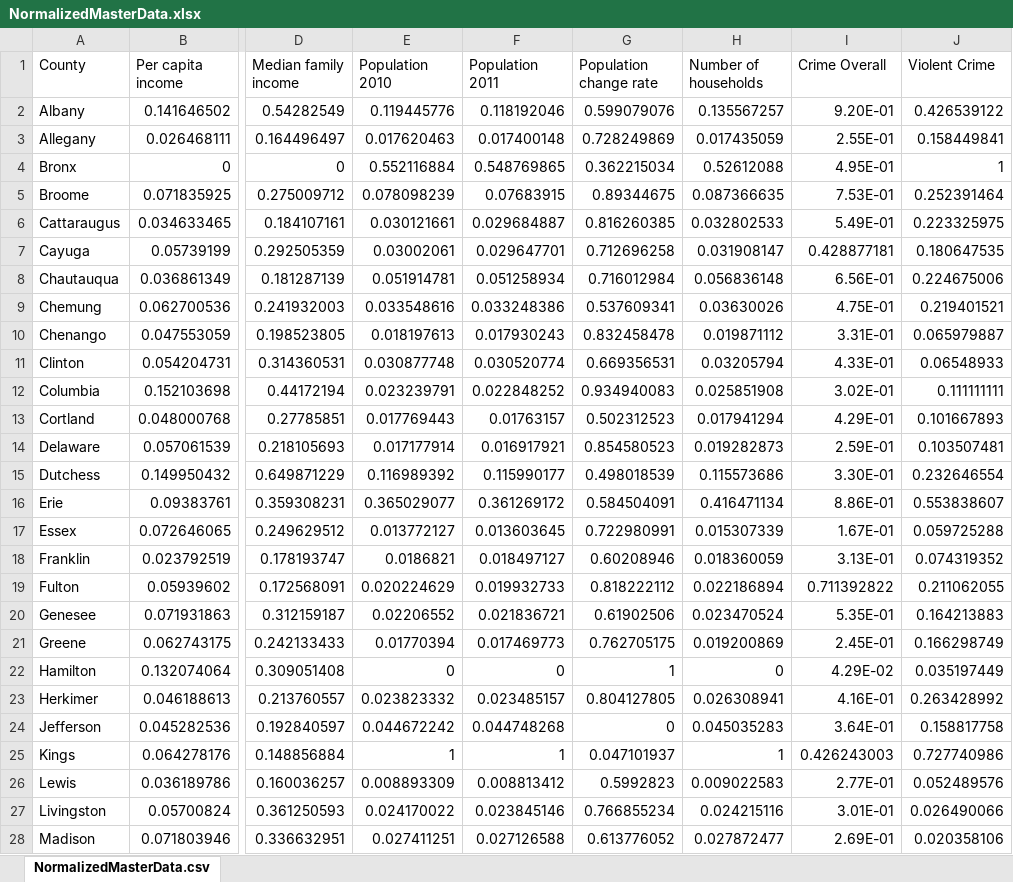
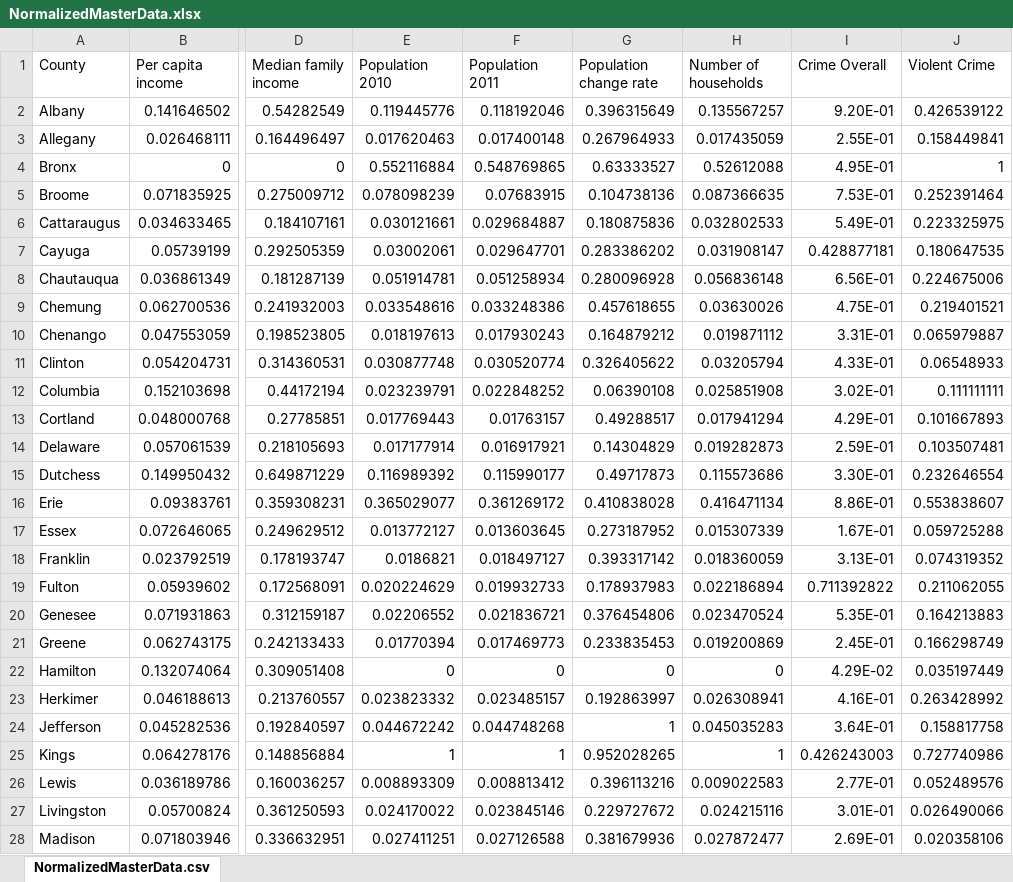
Before and after one commit to browns112358/Computer-Optimization, an Excel workbook: Data/NormalizedMasterData.xlsx, sheet NormalizedMasterData.csv, drawn as a sheet; only a part is shown, gaps mark what is left out; values as stored, in another font and other column widths than the file's, no borders; the diff covers the shown part only; the diff names each change by its address in the sheet, - before the commit and + after, or states it on an @@ line.

```diff
--- a/Data/NormalizedMasterData.xlsx (sheet NormalizedMasterData.csv)
+++ b/Data/NormalizedMasterData.xlsx (sheet NormalizedMasterData.csv)
-G2 (Population change rate): 0.599079076
+G2 (Population change rate): 0.396315649
-G3 (Population change rate): 0.728249869
+G3 (Population change rate): 0.267964933
-G4 (Population change rate): 0.362215034
+G4 (Population change rate): 0.63333527
-G5 (Population change rate): 0.89344675
+G5 (Population change rate): 0.104738136
-G6 (Population change rate): 0.816260385
+G6 (Population change rate): 0.180875836
-G7 (Population change rate): 0.712696258
+G7 (Population change rate): 0.283386202
-G8 (Population change rate): 0.716012984
+G8 (Population change rate): 0.280096928
-G9 (Population change rate): 0.537609341
+G9 (Population change rate): 0.457618655
-G10 (Population change rate): 0.832458478
+G10 (Population change rate): 0.164879212
-G11 (Population change rate): 0.669356531
+G11 (Population change rate): 0.326405622
-G12 (Population change rate): 0.934940083
+G12 (Population change rate): 0.06390108
-G13 (Population change rate): 0.502312523
+G13 (Population change rate): 0.49288517
-G14 (Population change rate): 0.854580523
+G14 (Population change rate): 0.14304829
-G15 (Population change rate): 0.498018539
+G15 (Population change rate): 0.49717873
-G16 (Population change rate): 0.584504091
+G16 (Population change rate): 0.410838028
-G17 (Population change rate): 0.722980991
+G17 (Population change rate): 0.273187952
-G18 (Population change rate): 0.60208946
+G18 (Population change rate): 0.393317142
-G19 (Population change rate): 0.818222112
+G19 (Population change rate): 0.178937983
-G20 (Population change rate): 0.61902506
+G20 (Population change rate): 0.376454806
-G21 (Population change rate): 0.762705175
+G21 (Population change rate): 0.233835453
-G22 (Population change rate): 1
+G22 (Population change rate): 0
-G23 (Population change rate): 0.804127805
+G23 (Population change rate): 0.192863997
-G24 (Population change rate): 0
+G24 (Population change rate): 1
-G25 (Population change rate): 0.047101937
+G25 (Population change rate): 0.952028265
-G26 (Population change rate): 0.5992823
+G26 (Population change rate): 0.396113216
-G27 (Population change rate): 0.766855234
+G27 (Population change rate): 0.229727672
-G28 (Population change rate): 0.613776052
+G28 (Population change rate): 0.381679936
```
Also changed, not shown: 35 edited cells elsewhere in this sheet, 1 other file.
